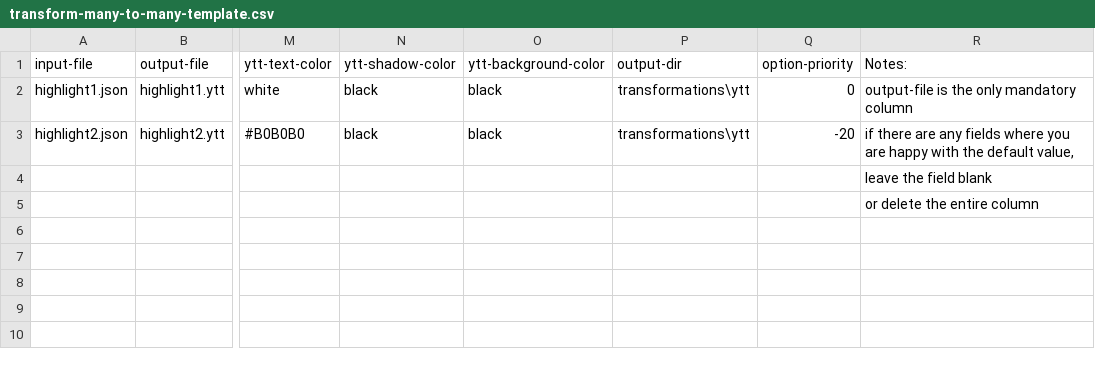
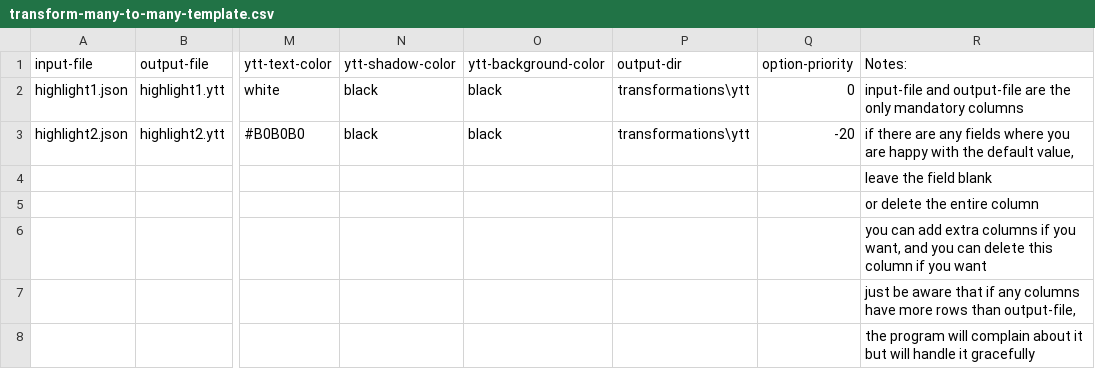
Before and after one commit to saulm314/TwitchChatOffset, a CSV file: templates/transform-many-to-many-template.csv, drawn as a sheet; only a part is shown, gaps mark what is left out; rows hold the shown columns only; the diff names each change by its address in the sheet, - before the commit and + after, or states it on an @@ line.

Commit message:
Update CSV templates

```diff
--- a/templates/transform-many-to-many-template.csv
+++ b/templates/transform-many-to-many-template.csv
-R2 (Notes:): output-file is the only mandatory column
+R2 (Notes:): input-file and output-file are the only mandatory columns
+row 6:  |  |  |  |  |  |  | you can add extra columns if you want, and you can delete this column if you want
+row 7:  |  |  |  |  |  |  | just be aware that if any columns have more rows than output-file,
+row 8:  |  |  |  |  |  |  | the program will complain about it but will handle it gracefully
```
Also changed, not shown: templates/transform-one-to-many-template.csv.
